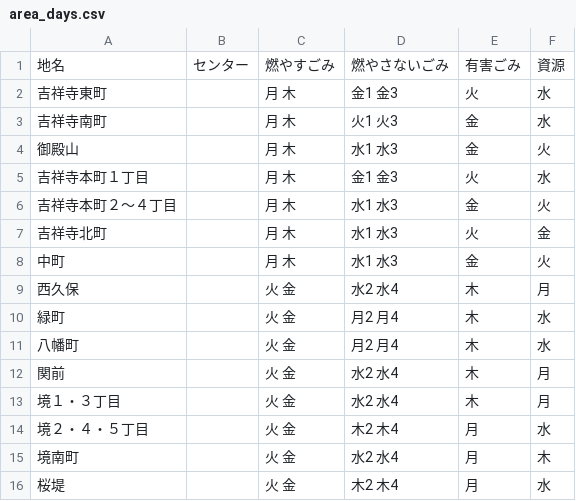
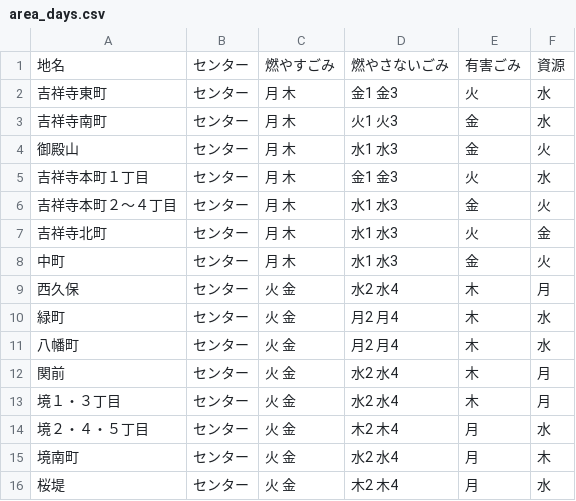
Before and after one commit to 5374musashino/5374, a CSV file: data/area_days.csv, drawn as a sheet.

Commit message:
Update area_days.csv
センターを追加

```diff
--- a/data/area_days.csv
+++ b/data/area_days.csv
@@ -1,16 +1,16 @@
 地名,センター,燃やすごみ,燃やさないごみ,有害ごみ,資源
-吉祥寺東町,,月 木,金1 金3,火,水
-吉祥寺南町,,月 木,火1 火3,金,水
-御殿山,,月 木,水1 水3,金,火
-吉祥寺本町１丁目,,月 木,金1 金3,火,水
-吉祥寺本町２～４丁目,,月 木,水1 水3,金,火
-吉祥寺北町,,月 木,水1 水3,火,金
-中町,,月 木,水1 水3,金,火
-西久保,,火 金,水2 水4,木,月
-緑町,,火 金,月2 月4,木,水
-八幡町,,火 金,月2 月4,木,水
-関前,,火 金,水2 水4,木,月
-境１・３丁目,,火 金,水2 水4,木,月
-境２・４・５丁目,,火 金,木2 木4,月,水
-境南町,,火 金,水2 水4,月,木
-桜堤,,火 金,木2 木4,月,水
+吉祥寺東町,センター,月 木,金1 金3,火,水
+吉祥寺南町,センター,月 木,火1 火3,金,水
+御殿山,センター,月 木,水1 水3,金,火
+吉祥寺本町１丁目,センター,月 木,金1 金3,火,水
+吉祥寺本町２～４丁目,センター,月 木,水1 水3,金,火
+吉祥寺北町,センター,月 木,水1 水3,火,金
+中町,センター,月 木,水1 水3,金,火
+西久保,センター,火 金,水2 水4,木,月
+緑町,センター,火 金,月2 月4,木,水
+八幡町,センター,火 金,月2 月4,木,水
+関前,センター,火 金,水2 水4,木,月
+境１・３丁目,センター,火 金,水2 水4,木,月
+境２・４・５丁目,センター,火 金,木2 木4,月,水
+境南町,センター,火 金,水2 水4,月,木
+桜堤,センター,火 金,木2 木4,月,水
```
